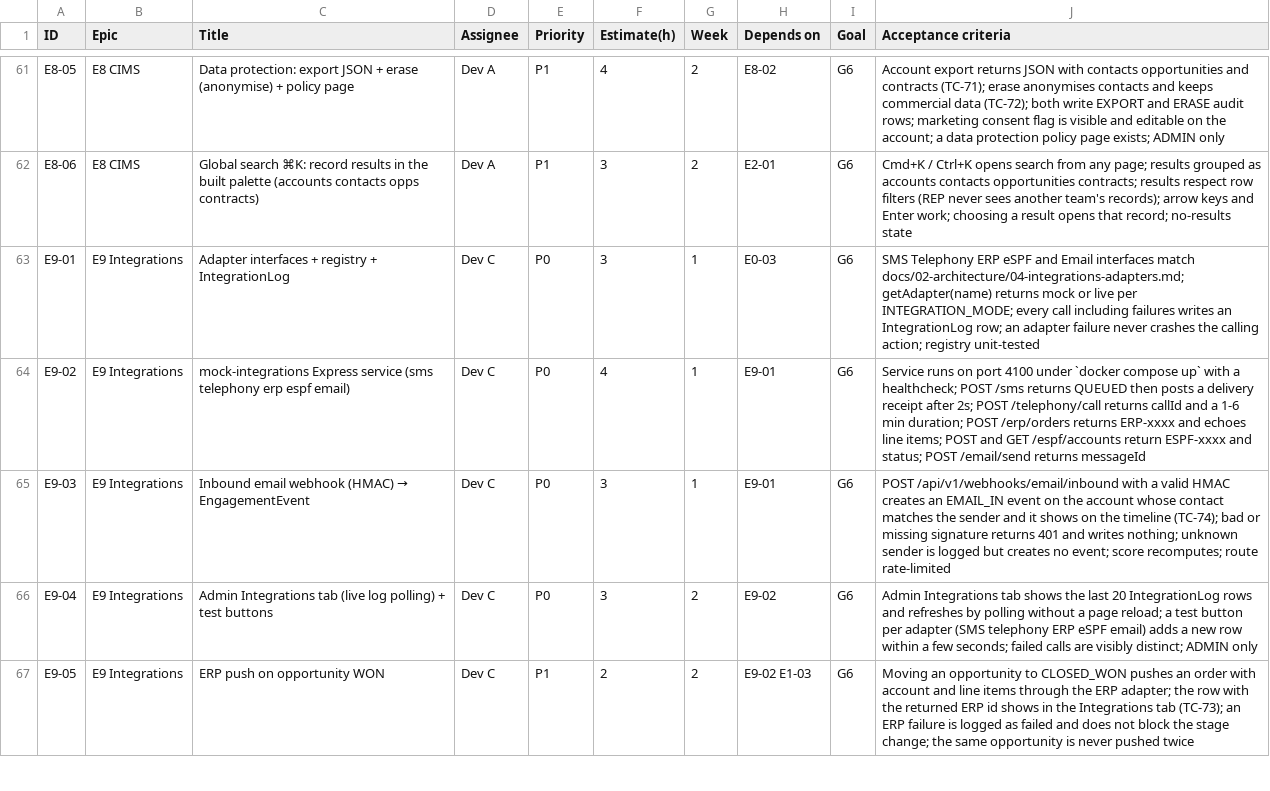
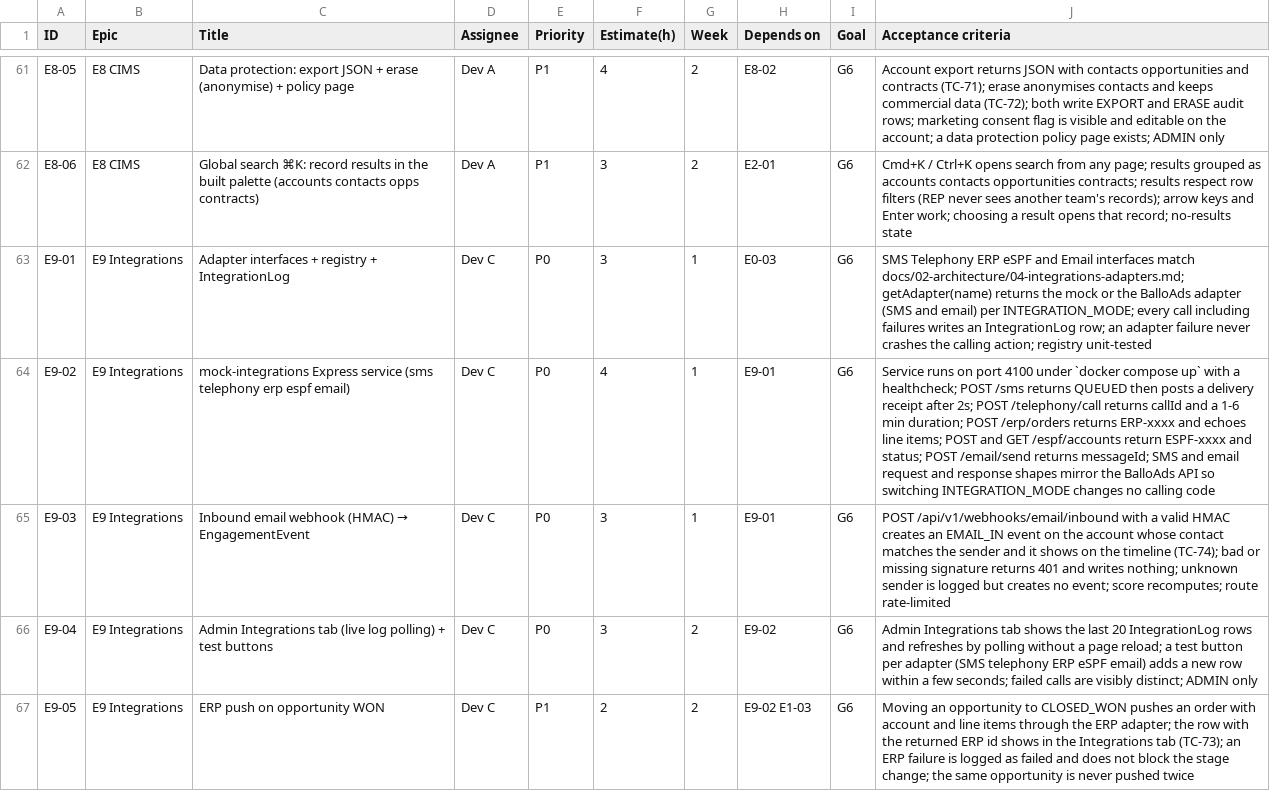
Before and after one commit to Ballo-Innovations/ballo-crm, a CSV file: docs/04-delivery/03-tickets.csv, drawn as a sheet; only a part is shown, gaps mark what is left out; the diff covers the shown part only.

```diff
--- a/docs/04-delivery/03-tickets.csv
+++ b/docs/04-delivery/03-tickets.csv
@@ -62,4 +62,4 @@ E8-05,E8 CIMS,Data protection: export JSON + erase (anonymise) + policy page,Dev
 E8-06,E8 CIMS,Global search ⌘K: record results in the built palette (accounts contacts opps contracts),Dev A,P1,3,2,E2-01,G6,Cmd+K / Ctrl+K opens search from any page; results grouped as accounts contacts opportunities contracts; results respect row filters (REP never sees another team's records); arrow keys and Enter work; choosing a result opens that record; no-results state
-E9-01,E9 Integrations,Adapter interfaces + registry + IntegrationLog,Dev C,P0,3,1,E0-03,G6,SMS Telephony ERP eSPF and Email interfaces match docs/02-architecture/04-integrations-adapters.md; getAdapter(name) returns mock or live per INTEGRATION_MODE; every call including failures writes an IntegrationLog row; an adapter failure never crashes the calling action; registry unit-tested
-E9-02,E9 Integrations,mock-integrations Express service (sms telephony erp espf email),Dev C,P0,4,1,E9-01,G6,Service runs on port 4100 under `docker compose up` with a healthcheck; POST /sms returns QUEUED then posts a delivery receipt after 2s; POST /telephony/call returns callId and a 1-6 min duration; POST /erp/orders returns ERP-xxxx and echoes line items; POST and GET /espf/accounts return ESPF-xxxx and status; POST /email/send returns messageId
+E9-01,E9 Integrations,Adapter interfaces + registry + IntegrationLog,Dev C,P0,3,1,E0-03,G6,SMS Telephony ERP eSPF and Email interfaces match docs/02-architecture/04-integrations-adapters.md; getAdapter(name) returns the mock or the BalloAds adapter (SMS and email) per INTEGRATION_MODE; every call including failures writes an IntegrationLog row; an adapter failure never crashes the calling action; registry unit-tested
+E9-02,E9 Integrations,mock-integrations Express service (sms telephony erp espf email),Dev C,P0,4,1,E9-01,G6,Service runs on port 4100 under `docker compose up` with a healthcheck; POST /sms returns QUEUED then posts a delivery receipt after 2s; POST /telephony/call returns callId and a 1-6 min duration; POST /erp/orders returns ERP-xxxx and echoes line items; POST and GET /espf/accounts return ESPF-xxxx and status; POST /email/send returns messageId; SMS and email request and response shapes mirror the BalloAds API so switching INTEGRATION_MODE changes no calling code
 E9-03,E9 Integrations,Inbound email webhook (HMAC) → EngagementEvent,Dev C,P0,3,1,E9-01,G6,POST /api/v1/webhooks/email/inbound with a valid HMAC creates an EMAIL_IN event on the account whose contact matches the sender and it shows on the timeline (TC-74); bad or missing signature returns 401 and writes nothing; unknown sender is logged but creates no event; score recomputes; route rate-limited
```
Also changed, not shown: 1 added row and 2 edited cells elsewhere in this file, 8 other files.
